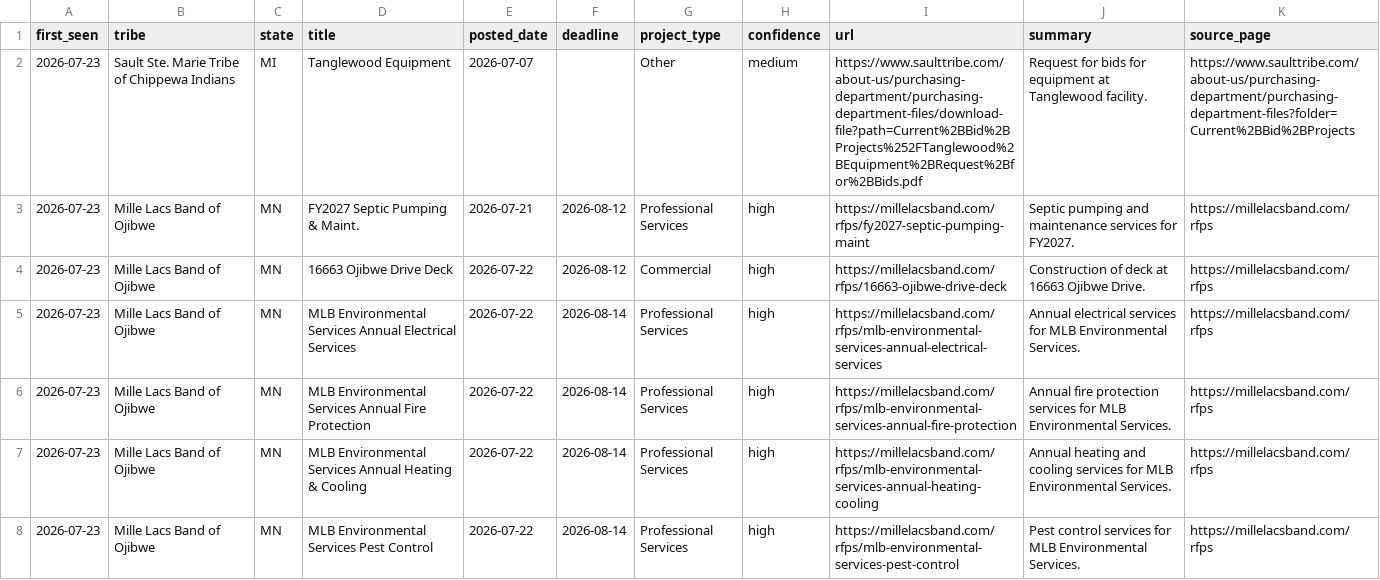
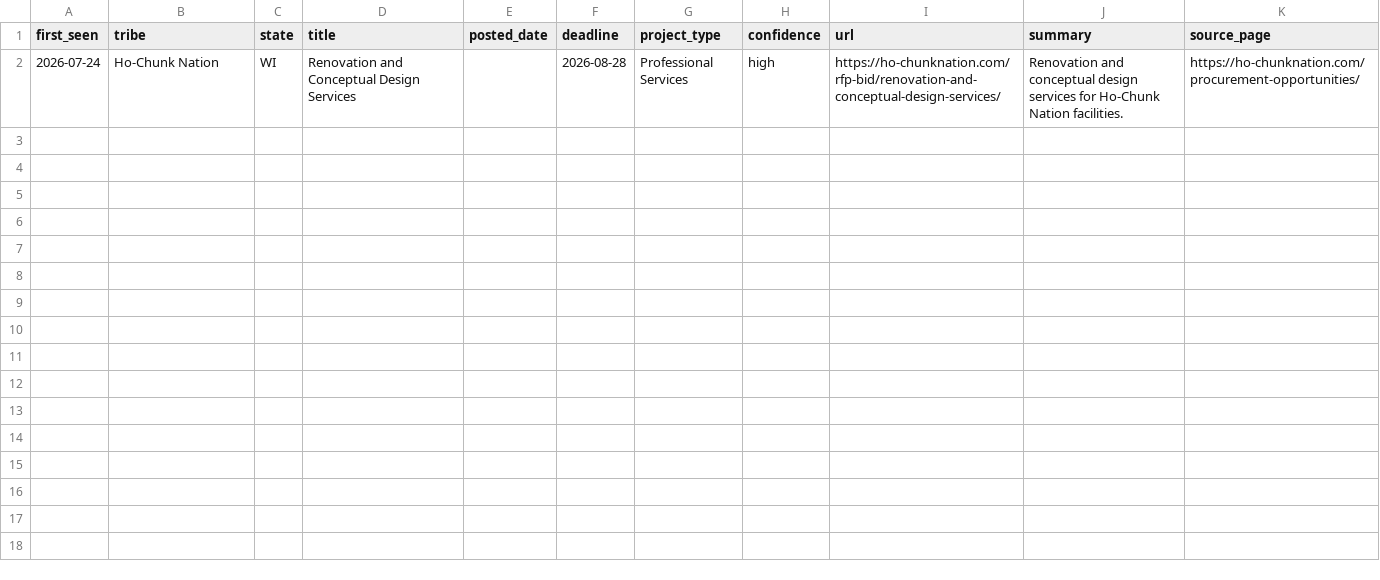
Before and after one commit to revelinvestments/tribal-rfp-scraper, a CSV file: data/new_rfps.csv, drawn as a sheet.

```diff
--- a/data/new_rfps.csv
+++ b/data/new_rfps.csv
@@ -1,8 +1,2 @@
 first_seen,tribe,state,title,posted_date,deadline,project_type,confidence,url,summary,source_page
-2026-07-23,Sault Ste. Marie Tribe of Chippewa Indians,MI,Tanglewood Equipment,2026-07-07,,Other,medium,https://www.saulttribe.com/about-us/purchasing-department/purchasing-department-files/download-file?path=Current%2BBid%2BProjects%252FTanglewood%2BEquipment%2BRequest%2Bfor%2BBids.pdf,Request for bids for equipment at Tanglewood facility.,https://www.saulttribe.com/about-us/purchasing-department/purchasing-department-files?folder=Current%2BBid%2BProjects
-2026-07-23,Mille Lacs Band of Ojibwe,MN,FY2027 Septic Pumping & Maint.,2026-07-21,2026-08-12,Professional Services,high,https://millelacsband.com/rfps/fy2027-septic-pumping-maint,Septic pumping and maintenance services for FY2027.,https://millelacsband.com/rfps
-2026-07-23,Mille Lacs Band of Ojibwe,MN,16663 Ojibwe Drive Deck,2026-07-22,2026-08-12,Commercial,high,https://millelacsband.com/rfps/16663-ojibwe-drive-deck,Construction of deck at 16663 Ojibwe Drive.,https://millelacsband.com/rfps
-2026-07-23,Mille Lacs Band of Ojibwe,MN,MLB Environmental Services Annual Electrical Services,2026-07-22,2026-08-14,Professional Services,high,https://millelacsband.com/rfps/mlb-environmental-services-annual-electrical-services,Annual electrical services for MLB Environmental Services.,https://millelacsband.com/rfps
-2026-07-23,Mille Lacs Band of Ojibwe,MN,MLB Environmental Services Annual Fire Protection,2026-07-22,2026-08-14,Professional Services,high,https://millelacsband.com/rfps/mlb-environmental-services-annual-fire-protection,Annual fire protection services for MLB Environmental Services.,https://millelacsband.com/rfps
-2026-07-23,Mille Lacs Band of Ojibwe,MN,MLB Environmental Services Annual Heating & Cooling,2026-07-22,2026-08-14,Professional Services,high,https://millelacsband.com/rfps/mlb-environmental-services-annual-heating-cooling,Annual heating and cooling services for MLB Environmental Services.,https://millelacsband.com/rfps
-2026-07-23,Mille Lacs Band of Ojibwe,MN,MLB Environmental Services Pest Control,2026-07-22,2026-08-14,Professional Services,high,https://millelacsband.com/rfps/mlb-environmental-services-pest-control,Pest control services for MLB Environmental Services.,https://millelacsband.com/rfps
+2026-07-24,Ho-Chunk Nation,WI,Renovation and Conceptual Design Services,,2026-08-28,Professional Services,high,https://ho-chunknation.com/rfp-bid/renovation-and-conceptual-design-services/,Renovation and conceptual design services for Ho-Chunk Nation facilities.,https://ho-chunknation.com/procurement-opportunities/
```
Also changed, not shown: data/all_rfps.csv, 2 other files.
